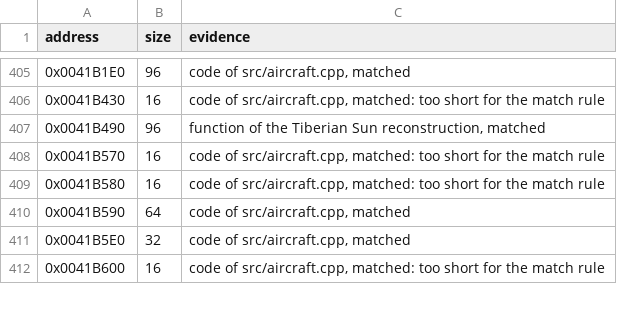
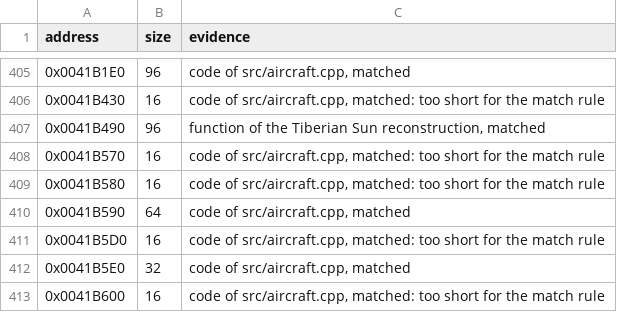
Before and after one commit to meastes/RedAlert2, a CSV file: config/ra2-1.006/functions.csv, drawn as a sheet; only a part is shown, gaps mark what is left out.

Commit message:
Match AircraftClass::Full_Name

```diff
--- a/config/ra2-1.006/functions.csv
+++ b/config/ra2-1.006/functions.csv
@@ -410,2 +410,3 @@ address,size,evidence
 0x0041B590,64,"code of src/aircraft.cpp, matched"
+0x0041B5D0,16,"code of src/aircraft.cpp, matched: too short for the match rule"
 0x0041B5E0,32,"code of src/aircraft.cpp, matched"
```
Also changed, not shown: config/ra2-1.006/modules.csv, 1 other file.
